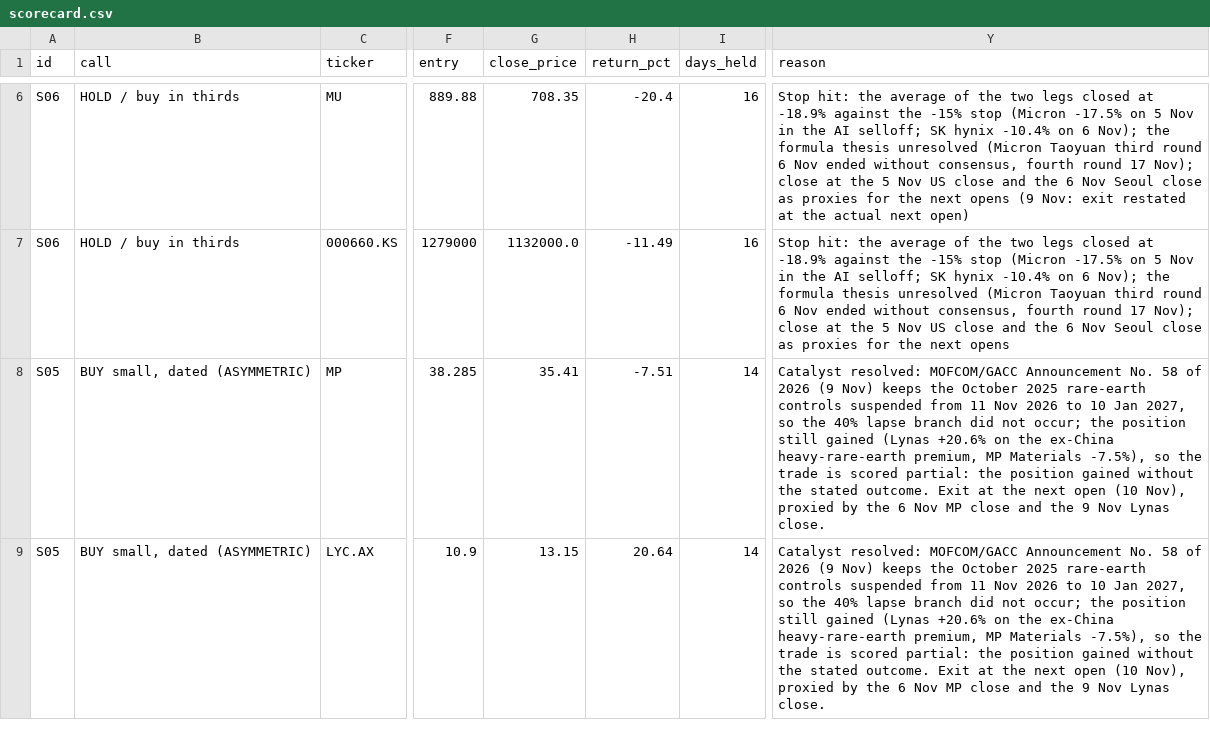
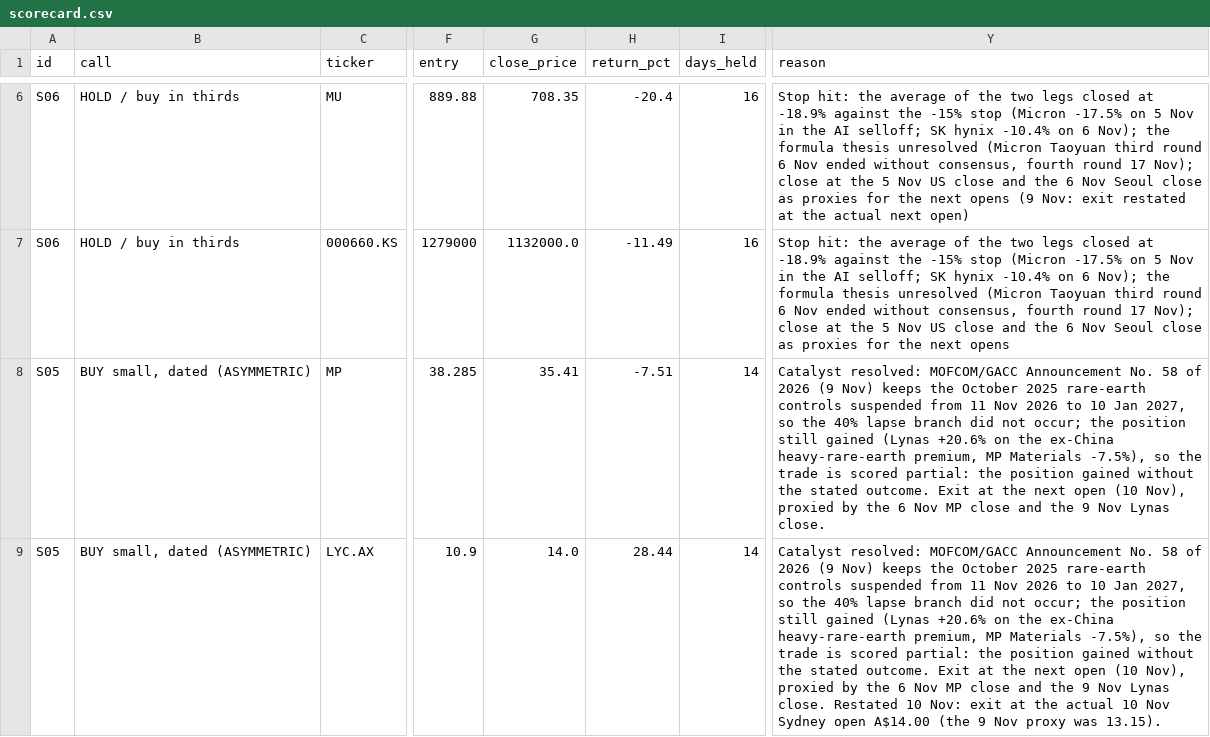
Before and after one commit to Interregnum-Research/record, a CSV file: scorecard.csv, drawn as a sheet; only a part is shown, gaps mark what is left out; the diff names each change by its address in the sheet, - before the commit and + after, or states it on an @@ line.

```diff
--- a/scorecard.csv
+++ b/scorecard.csv
-G9 (close_price): 13.15
+G9 (close_price): 14.0
-H9 (return_pct): 20.64
+H9 (return_pct): 28.44
-Y9 (reason): …Lynas close.
+Y9 (reason): …Lynas close. Restated 10 Nov: exit at the actual 10 Nov Sydney open A$14.00 (the 9 Nov proxy was 13.15).
```
Also changed, not shown: book.csv, 3 other files.
